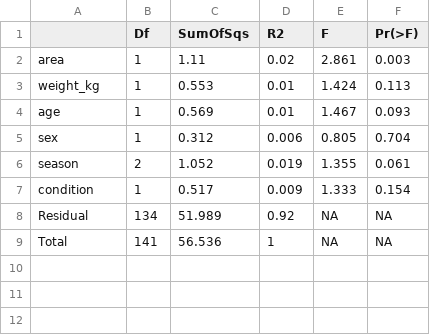
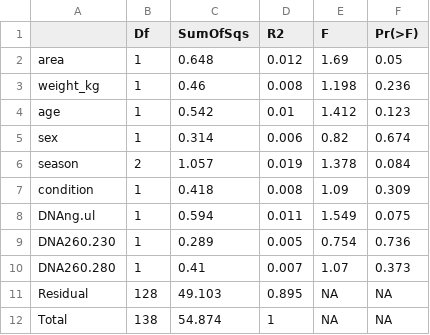
Before and after one commit to VictorHJD/AA_Fox, a CSV file: tables/Permanova.csv, drawn as a sheet.

```diff
--- a/tables/Permanova.csv
+++ b/tables/Permanova.csv
@@ -1,9 +1,12 @@
 "","Df","SumOfSqs","R2","F","Pr(>F)"
-"area",1,1.11,0.02,2.861,0.003
-"weight_kg",1,0.553,0.01,1.424,0.113
-"age",1,0.569,0.01,1.467,0.093
-"sex",1,0.312,0.006,0.805,0.704
-"season",2,1.052,0.019,1.355,0.061
-"condition",1,0.517,0.009,1.333,0.154
-"Residual",134,51.989,0.92,NA,NA
-"Total",141,56.536,1,NA,NA
+"area",1,0.648,0.012,1.69,0.05
+"weight_kg",1,0.46,0.008,1.198,0.236
+"age",1,0.542,0.01,1.412,0.123
+"sex",1,0.314,0.006,0.82,0.674
+"season",2,1.057,0.019,1.378,0.084
+"condition",1,0.418,0.008,1.09,0.309
+"DNAng.ul",1,0.594,0.011,1.549,0.075
+"DNA260.230",1,0.289,0.005,0.754,0.736
+"DNA260.280",1,0.41,0.007,1.07,0.373
+"Residual",128,49.103,0.895,NA,NA
+"Total",138,54.874,1,NA,NA
```
Also changed, not shown: tables/suppl/EnvFitnMDS.csv, tables/suppl/PermanovaConti.csv, 10 other files.
